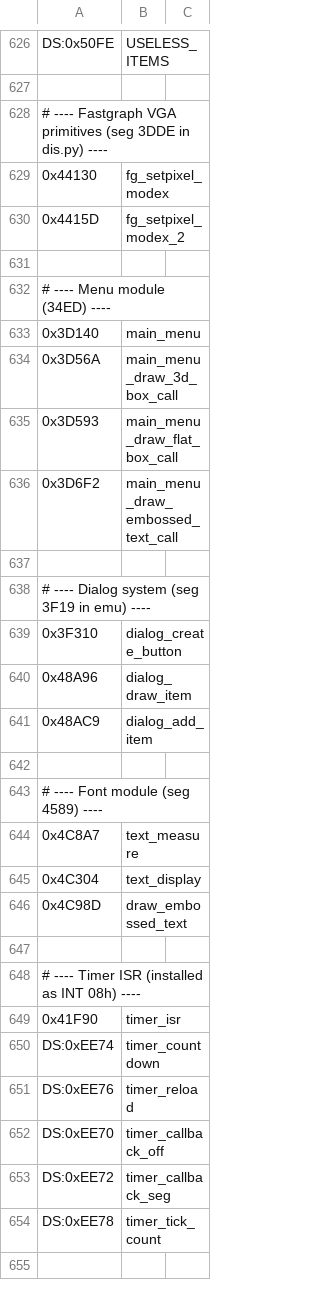
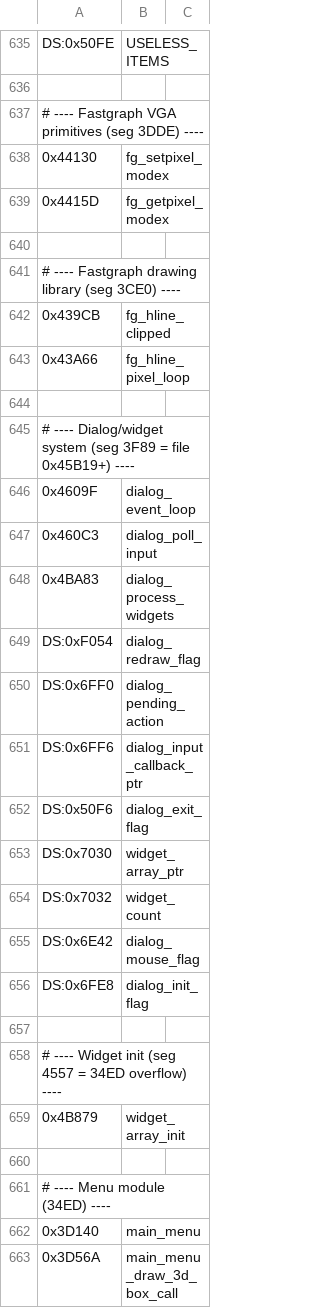
Before and after one commit to vgrichina/scorched-earth, a CSV file: disasm/labels.csv, drawn as a sheet; only a part is shown, gaps mark what is left out; the shorter side is filled out with more unchanged rows; the diff covers the shown part only.

```diff
--- a/disasm/labels.csv
+++ b/disasm/labels.csv
@@ -627,5 +636,25 @@ DS:0x50FE,USELESS_ITEMS
 
-# ---- Fastgraph VGA primitives (seg 3DDE in dis.py) ----
+# ---- Fastgraph VGA primitives (seg 3DDE) ----
 0x44130,fg_setpixel_modex
-0x4415D,fg_setpixel_modex_2
+0x4415D,fg_getpixel_modex
+
+# ---- Fastgraph drawing library (seg 3CE0) ----
+0x439CB,fg_hline_clipped
+0x43A66,fg_hline_pixel_loop
+
+# ---- Dialog/widget system (seg 3F89 = file 0x45B19+) ----
+0x4609F,dialog_event_loop
+0x460C3,dialog_poll_input
+0x4BA83,dialog_process_widgets
+DS:0xF054,dialog_redraw_flag
+DS:0x6FF0,dialog_pending_action
+DS:0x6FF6,dialog_input_callback_ptr
+DS:0x50F6,dialog_exit_flag
+DS:0x7030,widget_array_ptr
+DS:0x7032,widget_count
+DS:0x6E42,dialog_mouse_flag
+DS:0x6FE8,dialog_init_flag
+
+# ---- Widget init (seg 4557 = 34ED overflow) ----
+0x4B879,widget_array_init
 
```
Also changed, not shown: 9 added rows elsewhere in this file.
